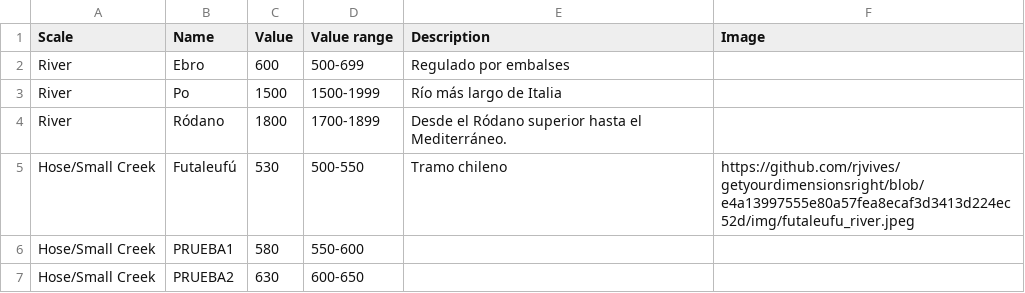
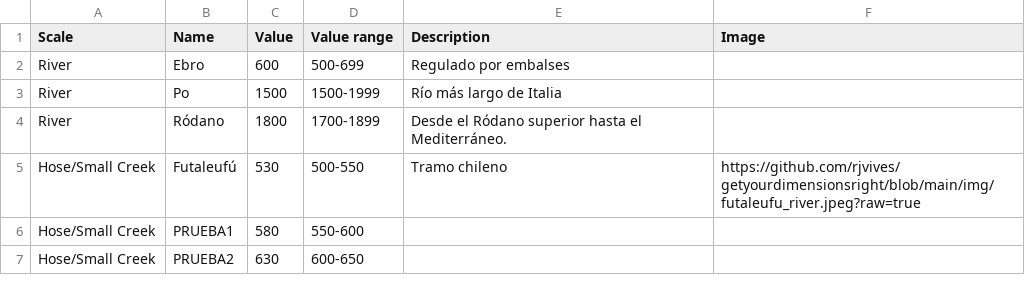
Before and after one commit to rjvives/getyourdimensionsright, a CSV file: flow_rivers.csv, drawn as a sheet.

Commit message:
actualizar URL

```diff
--- a/flow_rivers.csv
+++ b/flow_rivers.csv
@@ -4,3 +4,3 @@ River,Po,1500,1500-1999,Río más largo de Italia,
 River,Ródano,1800,1700-1899,Desde el Ródano superior hasta el Mediterráneo.,
-Hose/Small Creek,Futaleufú,530,500-550,Tramo chileno,https://github.com/rjvives/getyourdimensionsright/blob/e4a13997555e80a57fea8ecaf3d3413d224ec52d/img/futaleufu_river.jpeg
+Hose/Small Creek,Futaleufú,530,500-550,Tramo chileno,https://github.com/rjvives/getyourdimensionsright/blob/main/img/futaleufu_river.jpeg?raw=true
 Hose/Small Creek,PRUEBA1,580,550-600,,
```
